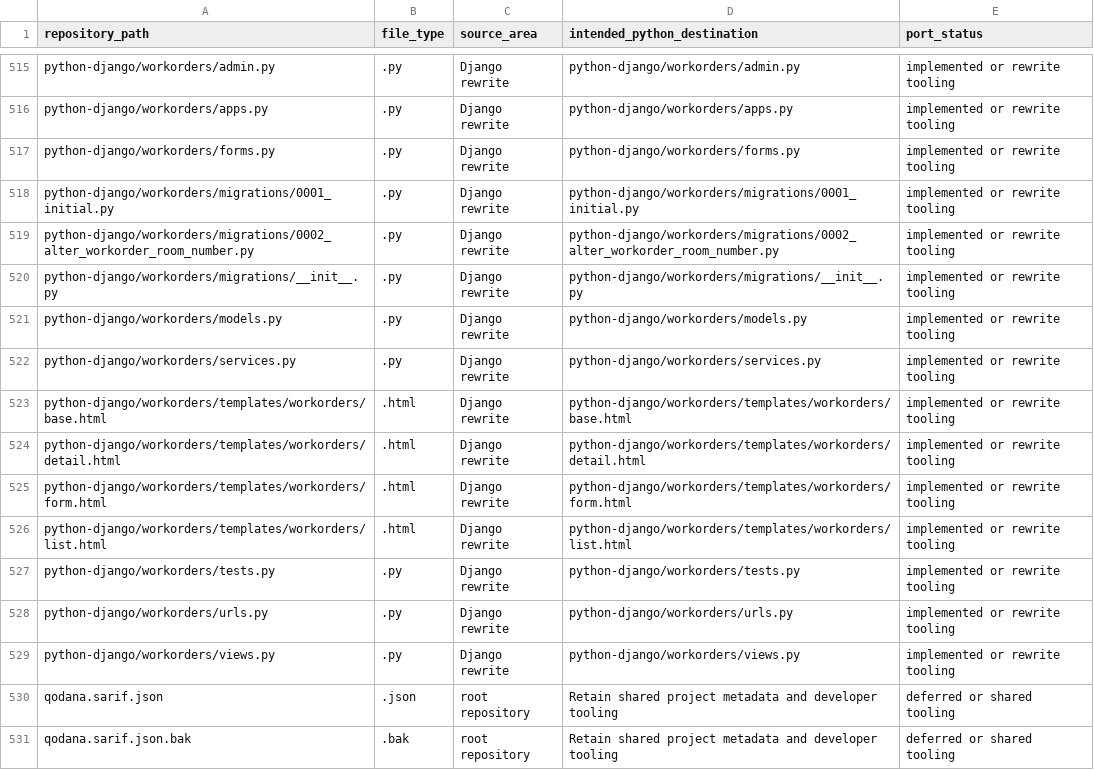
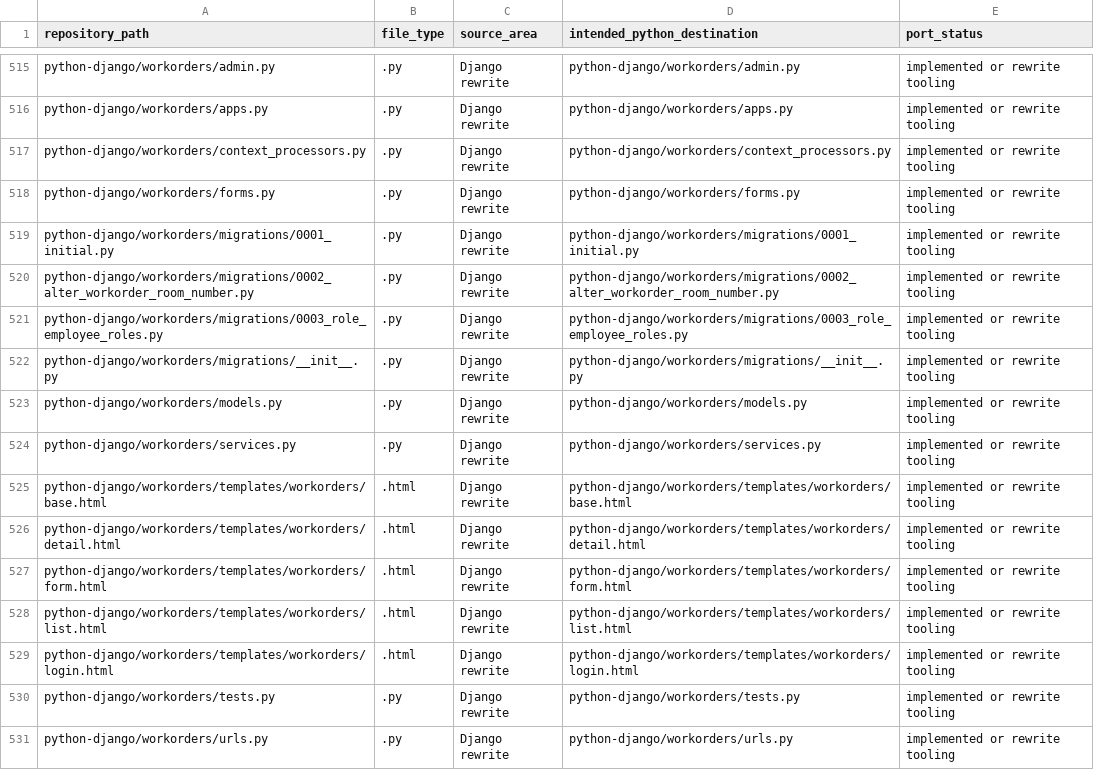
Before and after one commit to ClearMeasureLabs/bootcamp-palermo-workorders, a CSV file: docs/django-source-inventory.csv, drawn as a sheet; only a part is shown, gaps mark what is left out; the shorter side is filled out with more unchanged rows; the diff names each change by its address in the sheet, - before the commit and + after, or states it on an @@ line.

Commit message:
Add employee sessions and actor authorization to Django

```diff
--- a/docs/django-source-inventory.csv
+++ b/docs/django-source-inventory.csv
+row 517: python-django/workorders/context_processors.py | .py | Django rewrite | python-django/workorders/context_processors.py | implemented or rewrite tooling
+row 521: python-django/workorders/migrations/0003_role_employee_roles.py | .py | Django rewrite | python-django/workorders/migrations/0003_role_employee_roles.py | implemented or rewrite tooling
+row 529: python-django/workorders/templates/workorders/login.html | .html | Django rewrite | python-django/workorders/templates/workorders/login.html | implemented or rewrite tooling
```
Also changed, not shown: 16 other files.
